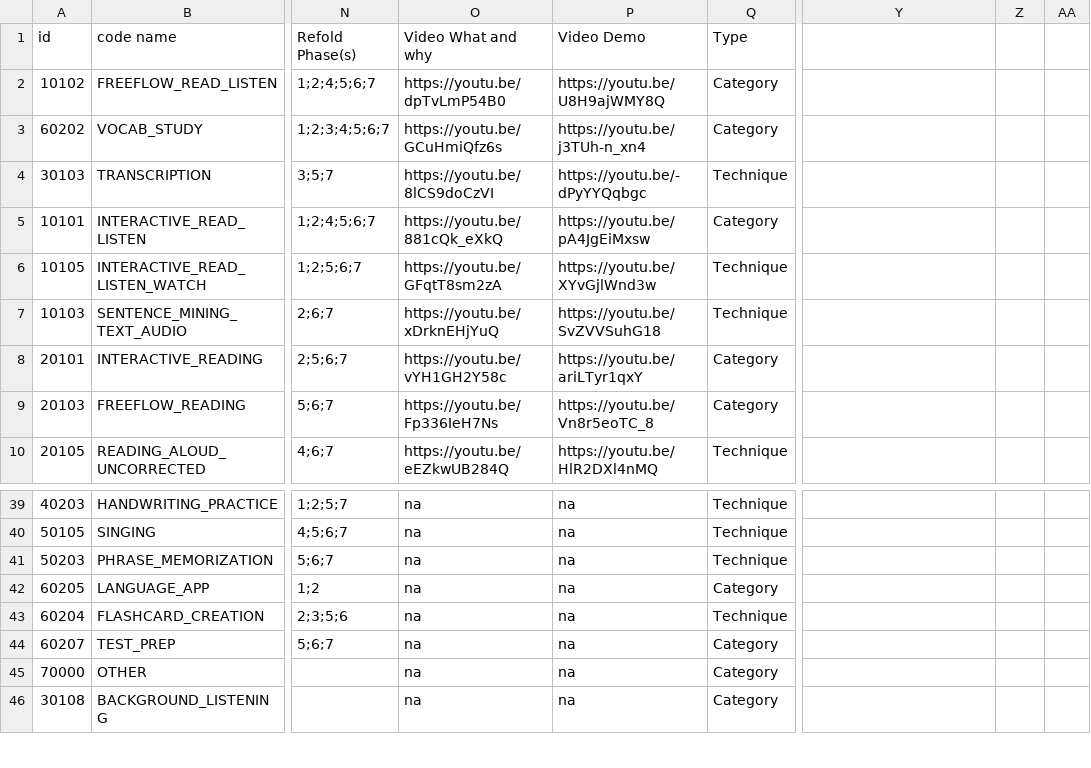
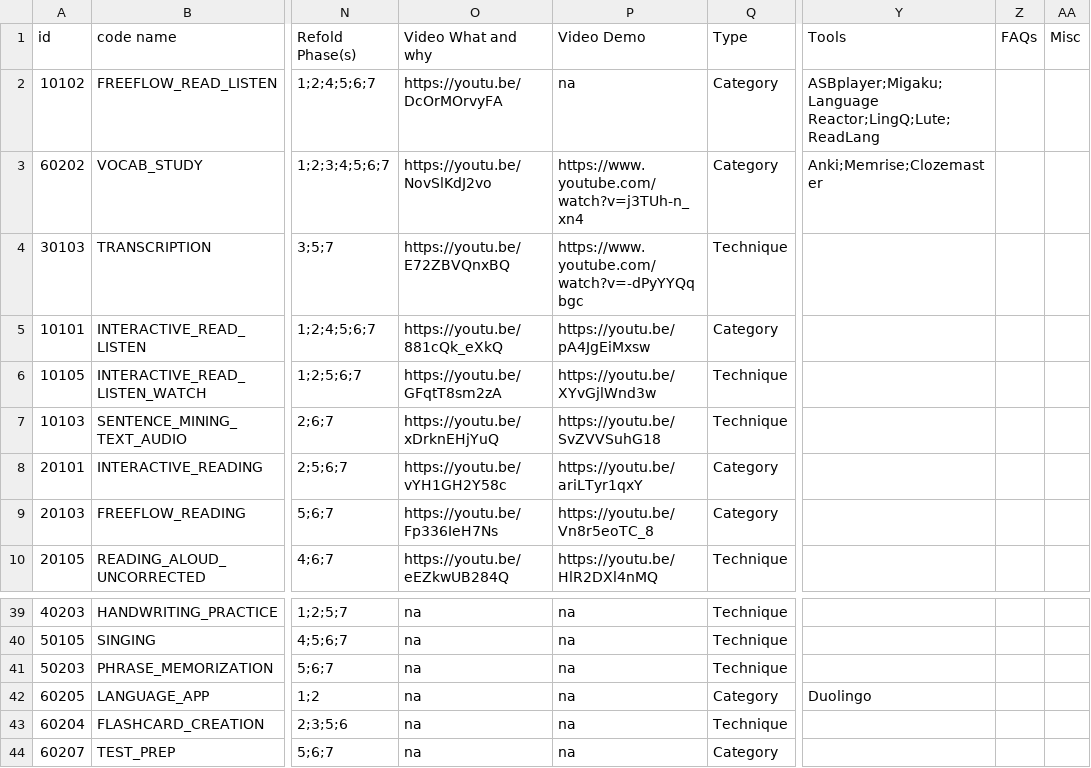
Before and after one commit to Mycheze/refold-activity-library-mockup, a TSV file: public/data/export_activity_library.tsv, drawn as a sheet; only a part is shown, gaps mark what is left out; the shorter side is filled out with more unchanged rows; the diff names each change by its address in the sheet, - before the commit and + after, or states it on an @@ line.

Commit message:
Finished v1 Content for Activity Library

```diff
--- a/public/data/export_activity_library.tsv
+++ b/public/data/export_activity_library.tsv
-Y1: (empty)
+Y1: Tools
-Z1: (empty)
+Z1: FAQs
-AA1: (empty)
+AA1: Misc
-O2 (Video What and why): https://youtu.be/dpTvLmP54B0
+O2 (Video What and why): https://youtu.be/DcOrMOrvyFA
-P2 (Video Demo): https://youtu.be/U8H9ajWMY8Q
+P2 (Video Demo): na
-Y2 (Tools): (empty)
+Y2 (Tools): ASBplayer;Migaku;Language Reactor;LingQ;Lute;ReadLang
-O3 (Video What and why): https://youtu.be/GCuHmiQfz6s
+O3 (Video What and why): https://youtu.be/NovSlKdJ2vo
-P3 (Video Demo): https://youtu.be/j3TUh-n_xn4
+P3 (Video Demo): https://www.youtube.com/watch?v=j3TUh-n_xn4
-Y3 (Tools): (empty)
+Y3 (Tools): Anki;Memrise;Clozemaster
-O4 (Video What and why): https://youtu.be/8lCS9doCzVI
+O4 (Video What and why): https://youtu.be/E72ZBVQnxBQ
-P4 (Video Demo): https://youtu.be/-dPyYYQqbgc
+P4 (Video Demo): https://www.youtube.com/watch?v=-dPyYYQqbgc
-Y42 (Tools): (empty)
+Y42 (Tools): Duolingo
```
